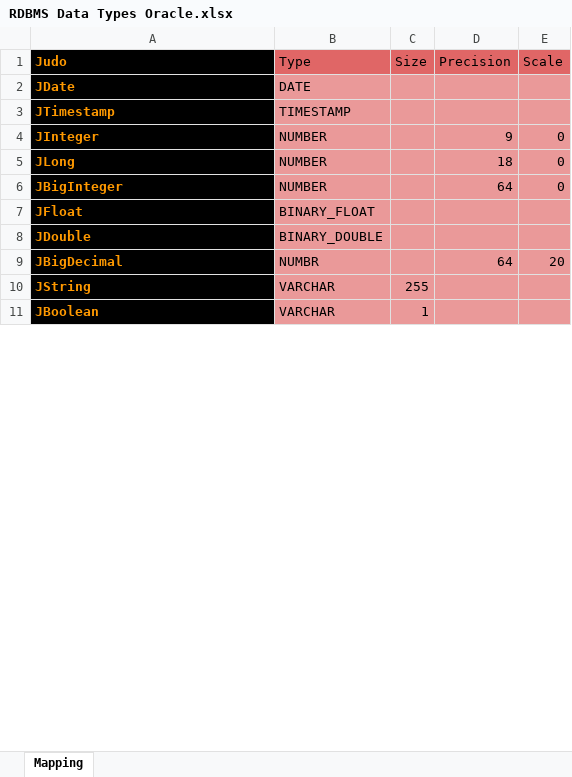
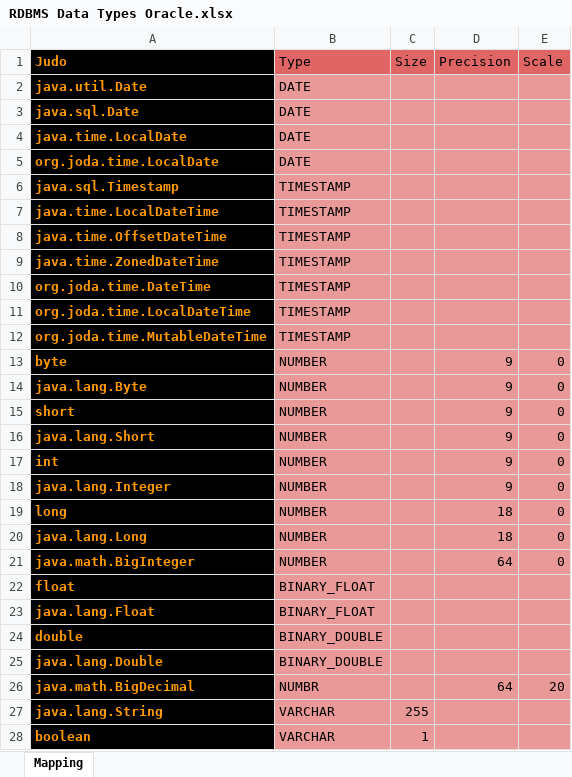
Before and after one commit to BlackBeltTechnology/judo-tatami-core, an Excel workbook: judo-tatami-asm2rdbms/model/RDBMS Data Types Oracle.xlsx, sheet Mapping, drawn as a sheet; only a part is shown; values as stored, in another font and other column widths than the file's, no borders; addresses are those after the commit; the diff covers the shown part only; the diff names each change by its address in the sheet, - before the commit and + after, or states it on an @@ line.

```diff
--- a/judo-tatami-asm2rdbms/model/RDBMS Data Types Oracle.xlsx (sheet Mapping)
+++ b/judo-tatami-asm2rdbms/model/RDBMS Data Types Oracle.xlsx (sheet Mapping)
+row 2: java.util.Date | DATE
-A3 (Judo): JDate
+A3 (Judo): java.sql.Date
+row 4: java.time.LocalDate | DATE
+row 5: org.joda.time.LocalDate | DATE
-A6 (Judo): JTimestamp
+A6 (Judo): java.sql.Timestamp
+row 7: java.time.LocalDateTime | TIMESTAMP
+row 8: java.time.OffsetDateTime | TIMESTAMP
+row 9: java.time.ZonedDateTime | TIMESTAMP
+row 10: org.joda.time.DateTime | TIMESTAMP
+row 11: org.joda.time.LocalDateTime | TIMESTAMP
+row 12: org.joda.time.MutableDateTime | TIMESTAMP
+row 13: byte | NUMBER |  | 9 | 0
+row 14: java.lang.Byte | NUMBER |  | 9 | 0
+row 15: short | NUMBER |  | 9 | 0
+row 16: java.lang.Short | NUMBER |  | 9 | 0
+row 17: int | NUMBER |  | 9 | 0
-A18 (Judo): JInteger
+A18 (Judo): java.lang.Integer
-A19 (Judo): JLong
+A19 (Judo): long
+row 20: java.lang.Long | NUMBER |  | 18 | 0
-A21 (Judo): JBigInteger
+A21 (Judo): java.math.BigInteger
-A22 (Judo): JFloat
+A22 (Judo): float
+row 23: java.lang.Float | BINARY_FLOAT
-A24 (Judo): JDouble
+A24 (Judo): double
+row 25: java.lang.Double | BINARY_DOUBLE
-A26 (Judo): JBigDecimal
+A26 (Judo): java.math.BigDecimal
-A27 (Judo): JString
+A27 (Judo): java.lang.String
-A28 (Judo): JBoolean
+A28 (Judo): boolean
```
Also changed, not shown: 3 added rows and 3 edited cells elsewhere in this sheet, judo-tatami-asm2rdbms/model/RDBMS Data Types Hsqldb.xlsx, judo-tatami-asm2rdbms/model/RDBMS Data Types Postgres.xlsx, 17 other files.
